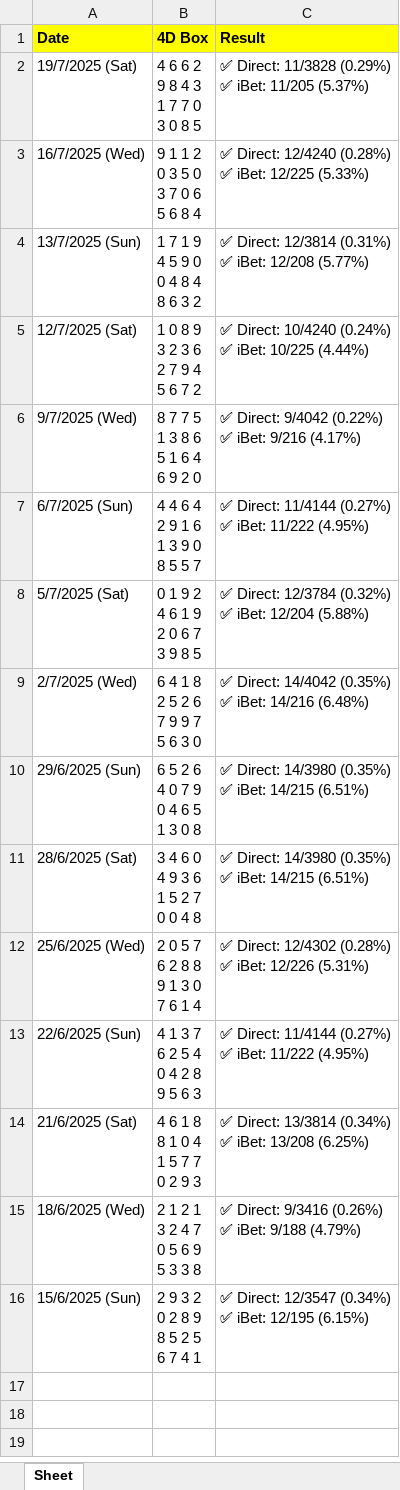
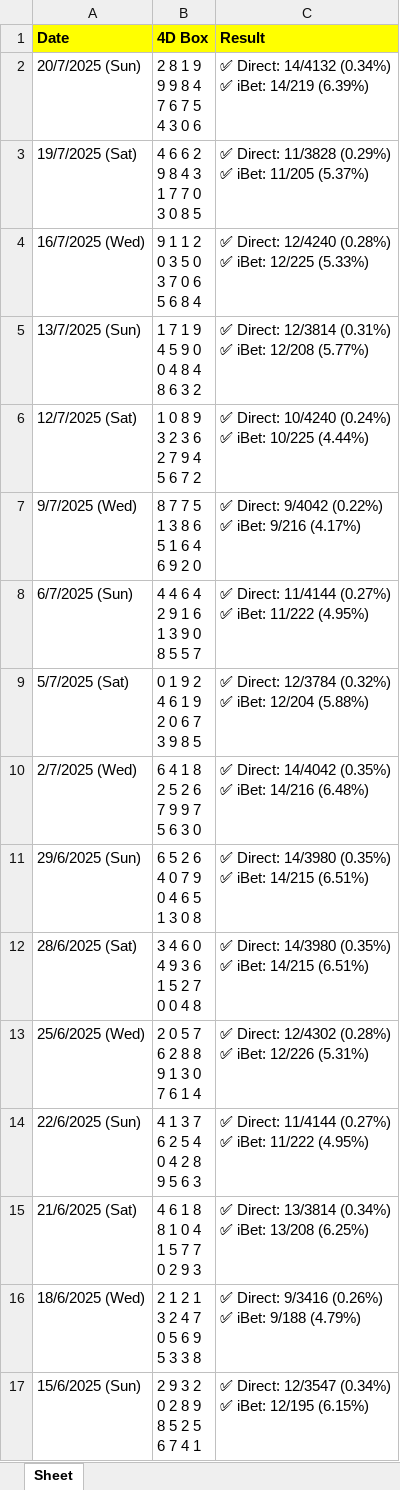
Before and after one commit to apiusage/sg-4d-json, an Excel workbook: 4d_box_output.xlsx, sheet Sheet, drawn as a sheet; values as stored, in another font and other column widths than the file's, no borders; ↵ is a line break in a cell; the diff names each change by its address in the sheet, - before the commit and + after, or states it on an @@ line.

```diff
--- a/4d_box_output.xlsx (sheet Sheet)
+++ b/4d_box_output.xlsx (sheet Sheet)
+row 2: 20/7/2025 (Sun) | 2 8 1 9 ↵ 9 9 8 4 ↵ 7 6 7 5 ↵ 4 3 0 6 | ✅ Direct: 14/4132 (0.34%) ↵ ✅ iBet: 14/219 (6.39%)
```
Also changed, not shown: 1 other file.
